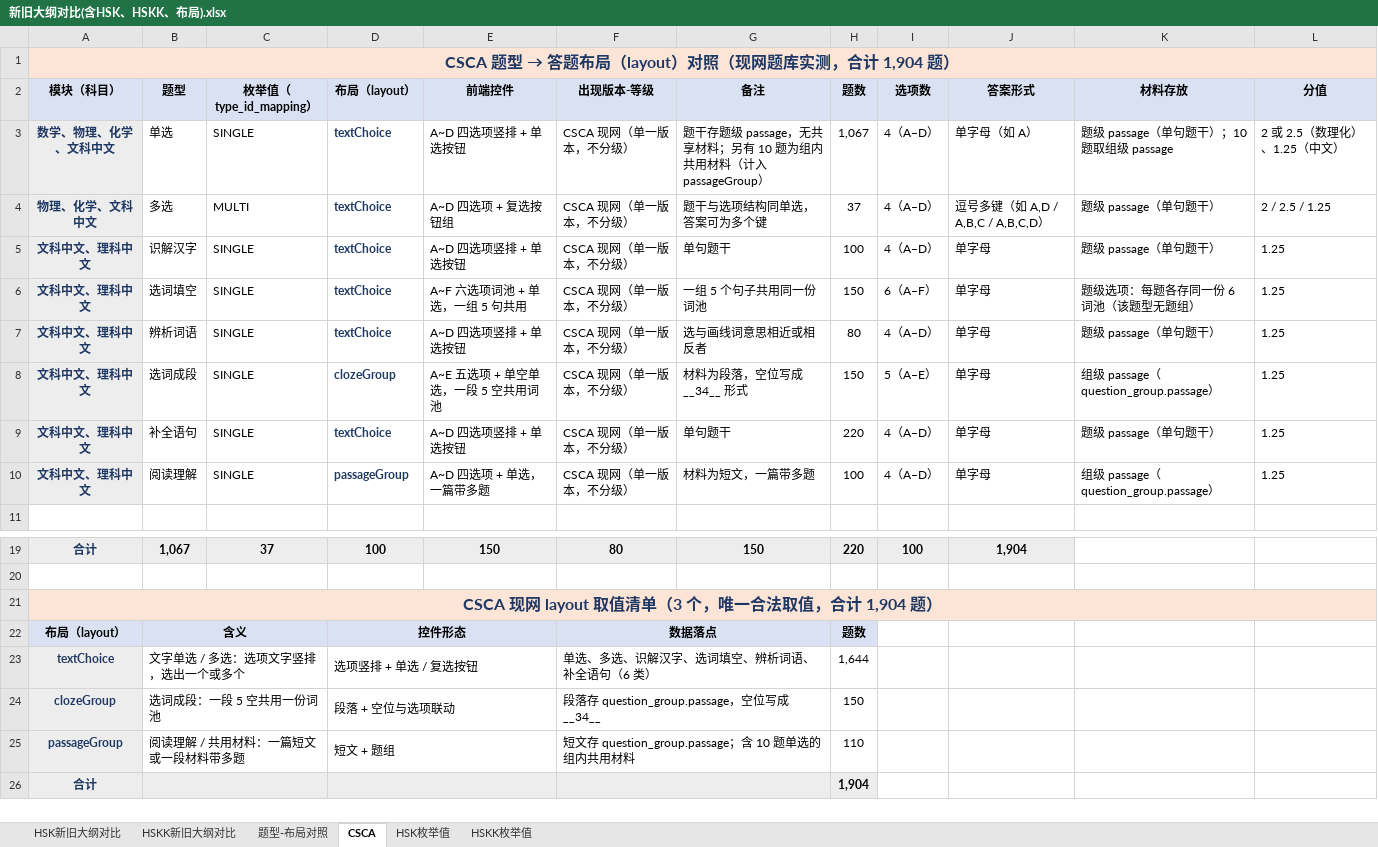
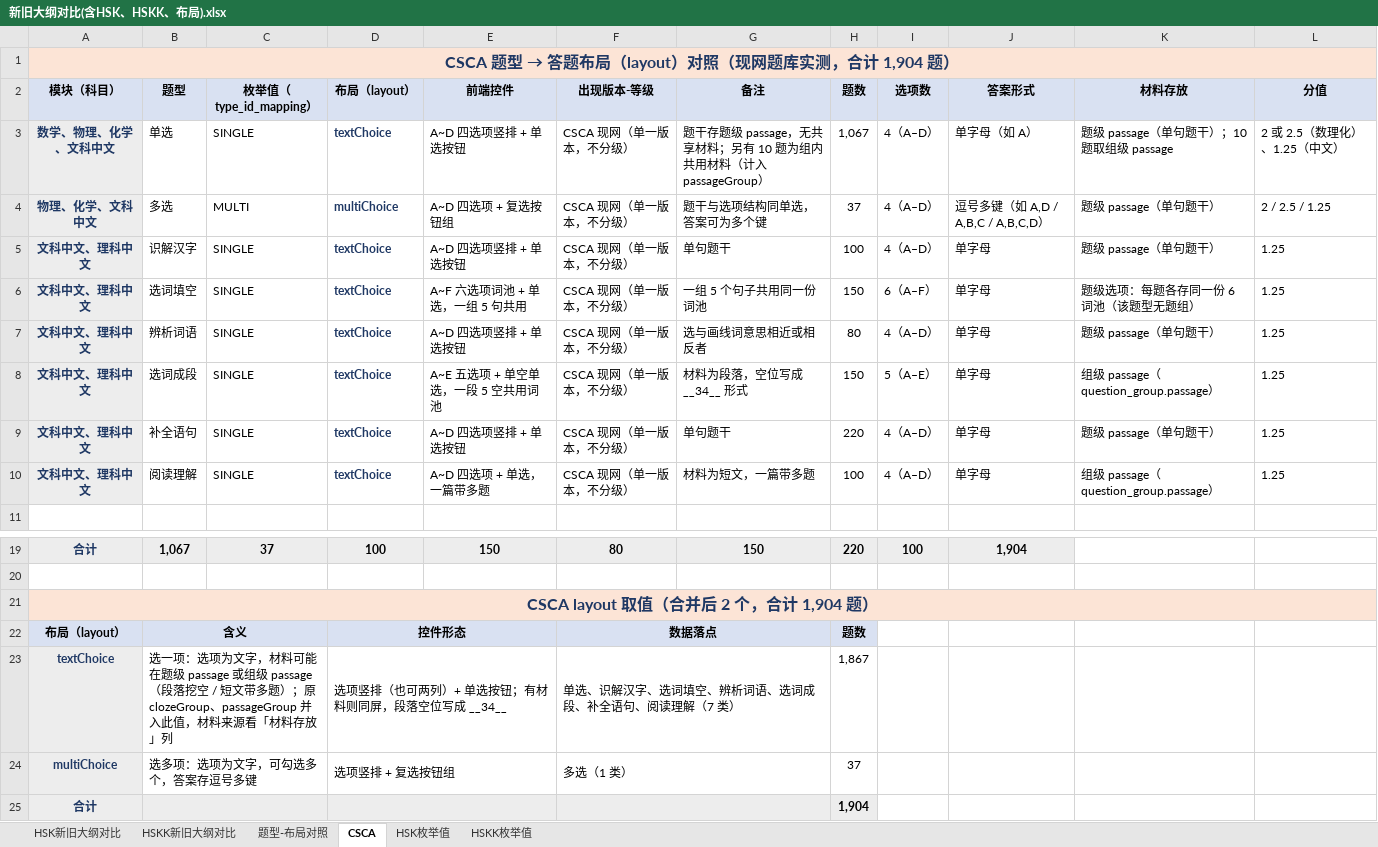
Before and after one commit to HuiyingLi687/Generic-Obsidian-Repository, an Excel workbook: 02云云天平/03业务模块/HSK3.0/新旧大纲对比(含HSK、HSKK、布局).xlsx, sheet CSCA, drawn as a sheet; only a part is shown, gaps mark what is left out; values as stored, in another font and other column widths than the file's, no borders; removed rows and columns are numbered as before the commit, all else as after; the diff names each change by its address in the sheet, - before the commit and + after, or states it on an @@ line.

```diff
--- a/02云云天平/03业务模块/HSK3.0/新旧大纲对比(含HSK、HSKK、布局).xlsx (sheet CSCA)
+++ b/02云云天平/03业务模块/HSK3.0/新旧大纲对比(含HSK、HSKK、布局).xlsx (sheet CSCA)
-D4 (布局（layout）): textChoice
+D4 (布局（layout）): multiChoice
-D8 (布局（layout）): clozeGroup
+D8 (布局（layout）): textChoice
-D10 (布局（layout）): passageGroup
+D10 (布局（layout）): textChoice
-A21 (模块（科目）): CSCA 现网 layout 取值清单（3 个，唯一合法取值，合计 1,904 题）
+A21 (模块（科目）): CSCA layout 取值（合并后 2 个，合计 1,904 题）
-row 23: textChoice | 文字单选 / 多选：选项文字竖排，选出一个或多个 |  | 选项竖排 + 单选 / 复选按钮 |  | 单选、多选、识解汉字、选词填空、辨析词语、补全语句（6 类） |  | 1,644
-row 24: clozeGroup | 选词成段：一段 5 空共用一份词池 |  | 段落 + 空位与选项联动 |  | 段落存 question_group.passage，空位写成 __34__ |  | 150
-row 25: passageGroup | 阅读理解 / 共用材料：一篇短文或一段材料带多题 |  | 短文 + 题组 |  | 短文存 question_group.passage；含 10 题单选的组内共用材料 |  | 110
+row 23: textChoice | 选一项：选项为文字，材料可能在题级 passage 或组级 passage（段落挖空 / 短文带多题）；原 clozeGroup、passageGroup 并入此值，材料来源看「材料存放」列 |  | 选项竖排（也可两列）+ 单选按钮；有材料则同屏，段落空位写成 __34__ |  | 单选、识解汉字、选词填空、辨析词语、选词成段、补全语句、阅读理解（7 类） |  | 1,867
+row 24: multiChoice | 选多项：选项为文字，可勾选多个，答案存逗号多键 |  | 选项竖排 + 复选按钮组 |  | 多选（1 类） |  | 37
```
Also changed, not shown: 1 other file.
